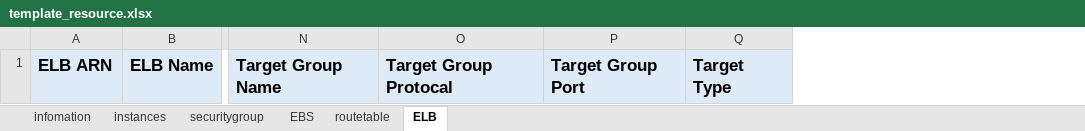
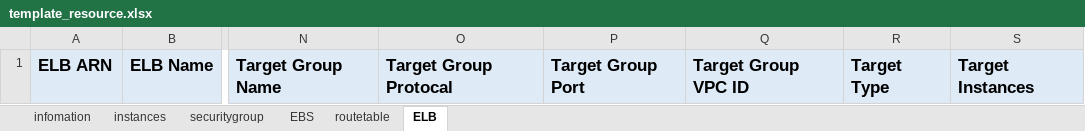
Before and after one commit to isjin/aws-python3-boto3, an Excel workbook: template_resource.xlsx, sheet ELB, drawn as a sheet; only a part is shown, gaps mark what is left out; values as stored, in another font and other column widths than the file's, no borders; the diff names each change by its address in the sheet, - before the commit and + after, or states it on an @@ line.

Commit message:
update ELB target instances

```diff
--- a/template_resource.xlsx (sheet ELB)
+++ b/template_resource.xlsx (sheet ELB)
+column Q, row 1: Target Group VPC ID
+column S, row 1: Target Instances
```
Also changed, not shown: 2 other files.
